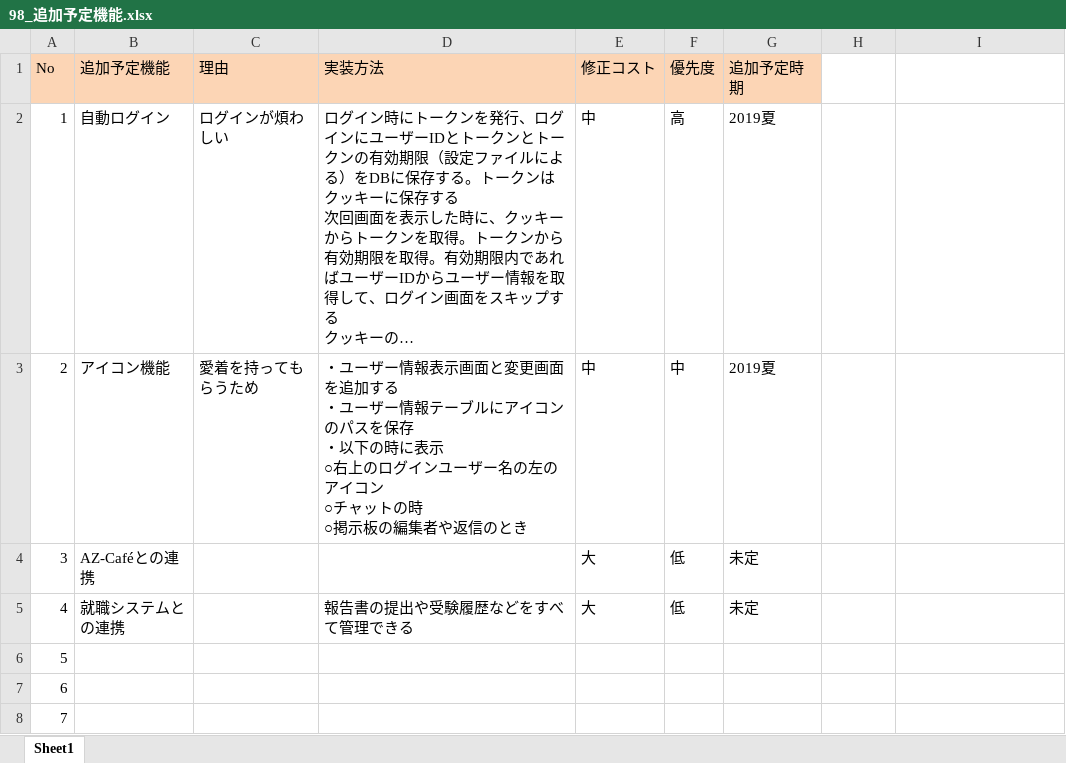
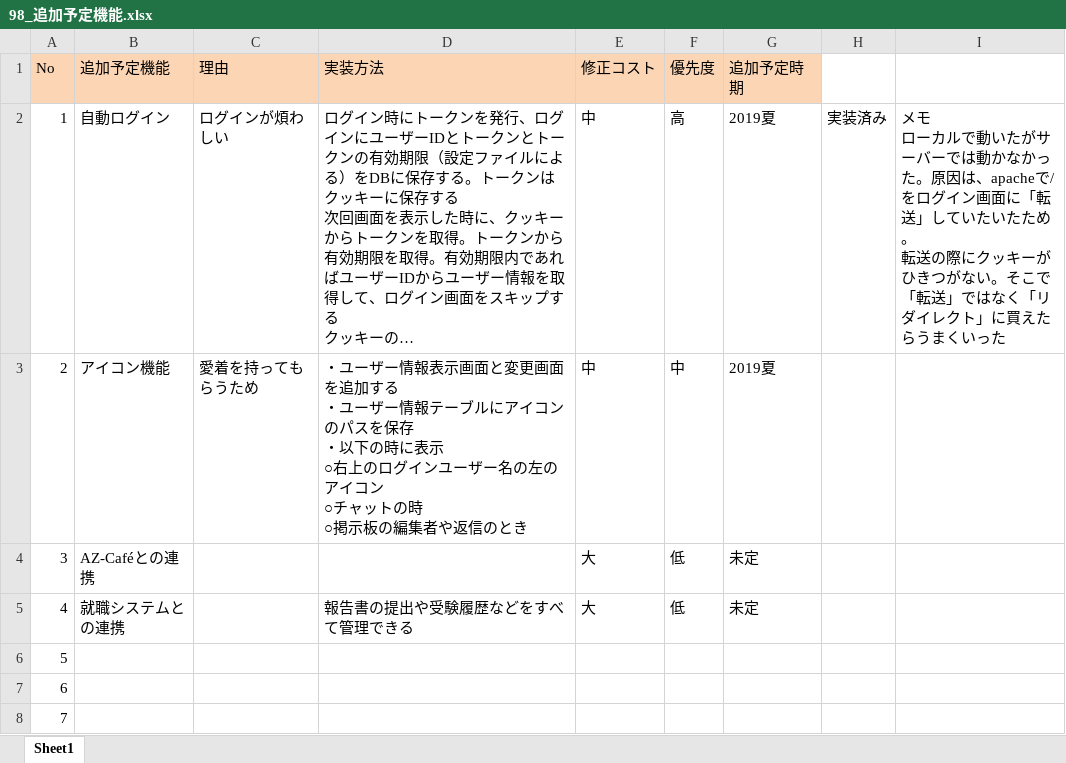
Before and after one commit to nishino-naoyuki/AsoBBS, an Excel workbook: asobbs/ドキュメント/98_追加予定機能.xlsx, sheet Sheet1, drawn as a sheet; only a part is shown; long unchanged cells end in …; values as stored, in another font and other column widths than the file's, no borders; ↵ is a line break in a cell; the diff names each change by its address in the sheet, - before the commit and + after, or states it on an @@ line.

```diff
--- a/asobbs/ドキュメント/98_追加予定機能.xlsx (sheet Sheet1)
+++ b/asobbs/ドキュメント/98_追加予定機能.xlsx (sheet Sheet1)
-H2: (empty)
+H2: 実装済み
-I2: (empty)
+I2: メモ ↵ ローカルで動いたがサーバーでは動かなかった。原因は、apacheで/をログイン画面に「転送」していたいたため。 ↵ 転送の際にクッキーがひきつがない。そこで「転送」ではなく「リダイレクト」に買えたらうまくいった
```
Also changed, not shown: 10 other files.
